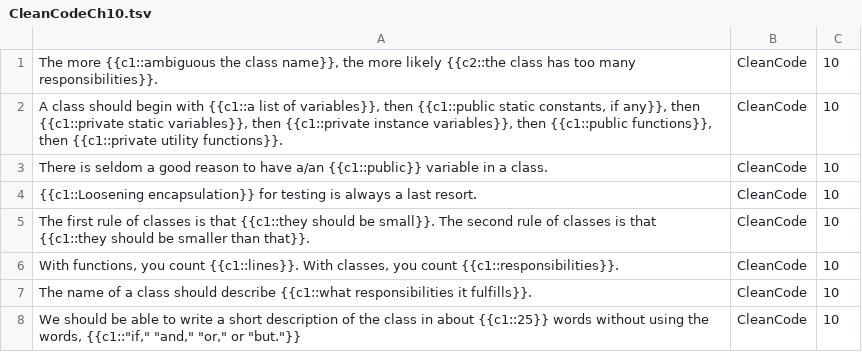
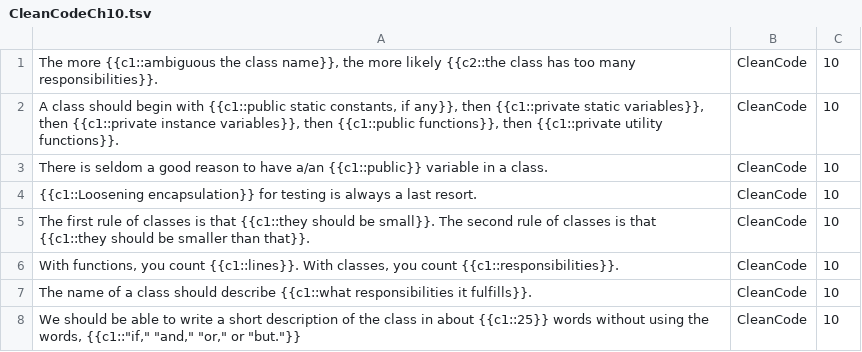
Before and after one commit to timheilman/software-craftsmanship, a TSV file: CleanCode/CleanCodeCh10.tsv, drawn as a sheet; only a part is shown.

```diff
--- a/CleanCode/CleanCodeCh10.tsv
+++ b/CleanCode/CleanCodeCh10.tsv
@@ -1,3 +1,3 @@
 The more {{c1::ambiguous the class name}}, the more likely {{c2::the class has too many responsibilities}}.	CleanCode	10	
-A class should begin with {{c1::a list of variables}}, then {{c1::public static constants, if any}}, then {{c1::private static variables}}, then {{c1::private instance variables}}, then {{c1::public functions}}, then {{c1::private utility functions}}.	CleanCode	10	
+A class should begin with {{c1::public static constants, if any}}, then {{c1::private static variables}}, then {{c1::private instance variables}}, then {{c1::public functions}}, then {{c1::private utility functions}}.	CleanCode	10	
 There is seldom a good reason to have a/an {{c1::public}} variable in a class.	CleanCode	10	
```
Also changed, not shown: CleanCode/CleanCodeCh11.tsv.
